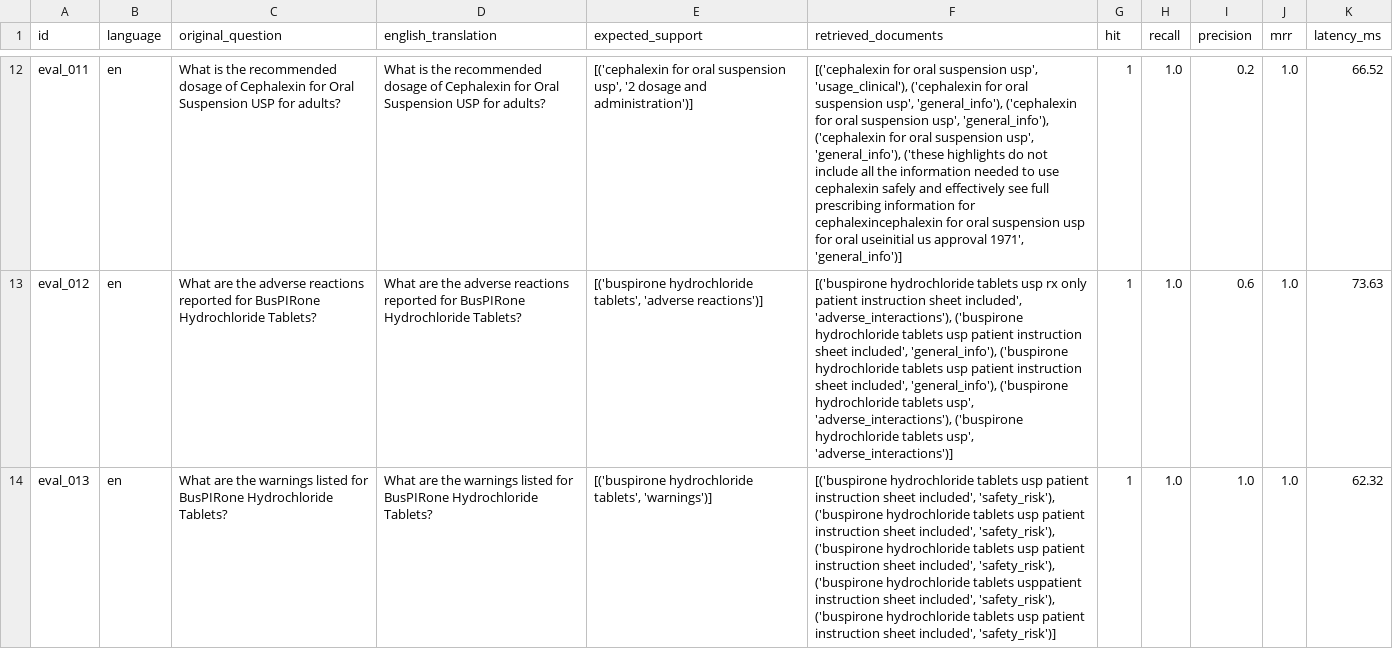
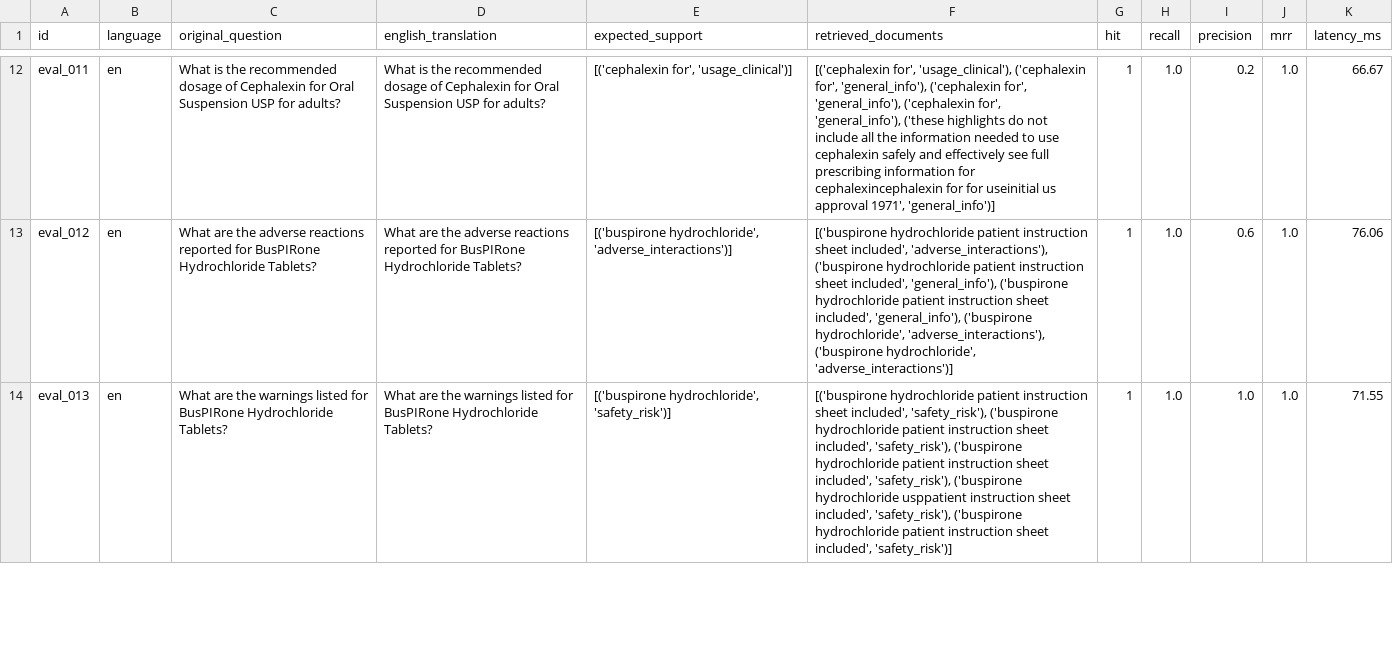
Before and after one commit to 100562756-uc3m/nlp_final_project_2026, a CSV file: evaluation/grid_results/combinations/k5_t0.40_details.csv, drawn as a sheet; only a part is shown, gaps mark what is left out; the diff covers the shown part only; the diff names each change by its address in the sheet, - before the commit and + after, or states it on an @@ line.

```diff
--- a/evaluation/grid_results/combinations/k5_t0.40_details.csv
+++ b/evaluation/grid_results/combinations/k5_t0.40_details.csv
-E12 (expected_support): [('cephalexin for oral suspension usp', '2 dosage and administration')]
+E12 (expected_support): [('cephalexin for', 'usage_clinical')]
-F12 (retrieved_documents): [('cephalexin for oral suspension usp', 'usage_clinical'), ('cephalexin for oral suspension usp', 'general_info'), ('cephalexin for oral suspension usp', 'general_info'), ('cephalexin for oral suspension usp', 'general_info'), ('these highlights do not include all the information needed to use cephalexin safely and effectively see full prescribing information for cephalexincephalexin for oral suspension usp for oral useinitial us…
+F12 (retrieved_documents): [('cephalexin for', 'usage_clinical'), ('cephalexin for', 'general_info'), ('cephalexin for', 'general_info'), ('cephalexin for', 'general_info'), ('these highlights do not include all the information needed to use cephalexin safely and effectively see full prescribing information for cephalexincephalexin for for useinitial us…
-K12 (latency_ms): 66.52
+K12 (latency_ms): 66.67
-E13 (expected_support): [('buspirone hydrochloride tablets', 'adverse reactions')]
+E13 (expected_support): [('buspirone hydrochloride', 'adverse_interactions')]
-F13 (retrieved_documents): [('buspirone hydrochloride tablets usp rx only patient instruction sheet included', 'adverse_interactions'), ('buspirone hydrochloride tablets usp patient instruction sheet included', 'general_info'), ('buspirone hydrochloride tablets usp patient instruction sheet included', 'general_info'), ('buspirone hydrochloride tablets usp', 'adverse_interactions'), ('buspirone hydrochloride tablets usp', 'adverse_interactions')]
+F13 (retrieved_documents): [('buspirone hydrochloride patient instruction sheet included', 'adverse_interactions'), ('buspirone hydrochloride patient instruction sheet included', 'general_info'), ('buspirone hydrochloride patient instruction sheet included', 'general_info'), ('buspirone hydrochloride', 'adverse_interactions'), ('buspirone hydrochloride', 'adverse_interactions')]
-K13 (latency_ms): 73.63
+K13 (latency_ms): 76.06
-E14 (expected_support): [('buspirone hydrochloride tablets', 'warnings')]
+E14 (expected_support): [('buspirone hydrochloride', 'safety_risk')]
-F14 (retrieved_documents): [('buspirone hydrochloride tablets usp patient instruction sheet included', 'safety_risk'), ('buspirone hydrochloride tablets usp patient instruction sheet included', 'safety_risk'), ('buspirone hydrochloride tablets usp patient instruction sheet included', 'safety_risk'), ('buspirone hydrochloride tablets usppatient instruction sheet included', 'safety_risk'), ('buspirone hydrochloride tablets usp patient instruction…
+F14 (retrieved_documents): [('buspirone hydrochloride patient instruction sheet included', 'safety_risk'), ('buspirone hydrochloride patient instruction sheet included', 'safety_risk'), ('buspirone hydrochloride patient instruction sheet included', 'safety_risk'), ('buspirone hydrochloride usppatient instruction sheet included', 'safety_risk'), ('buspirone hydrochloride patient instruction…
-K14 (latency_ms): 62.32
+K14 (latency_ms): 71.55
```
Also changed, not shown: 127 edited cells elsewhere in this file, evaluation/grid_results/combinations/k5_t0.60_details.csv, evaluation/grid_results/combinations/k8_t0.20_details.csv, 41 other files.
